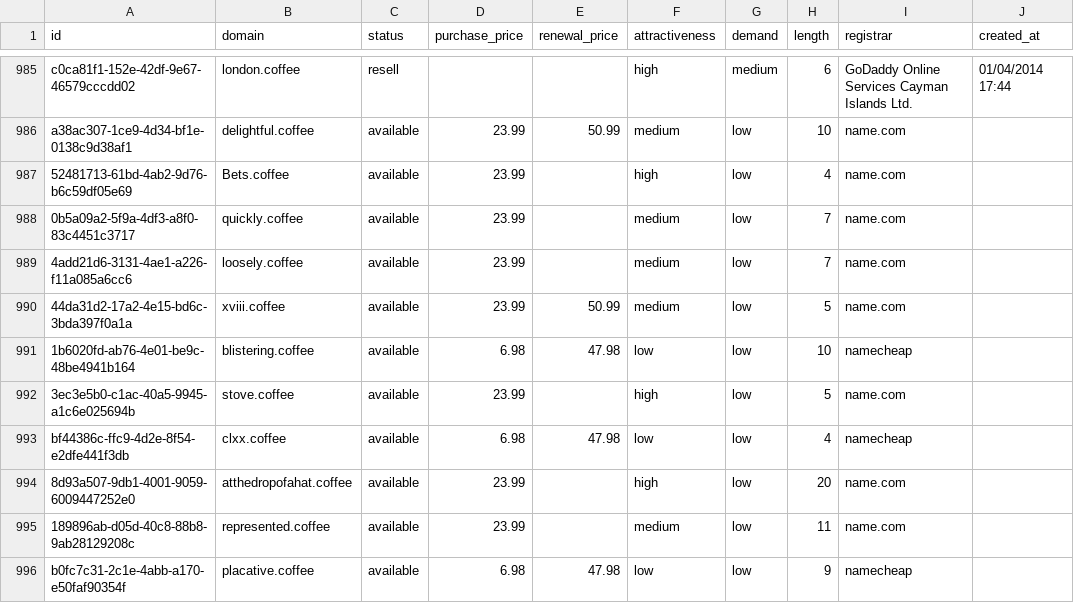
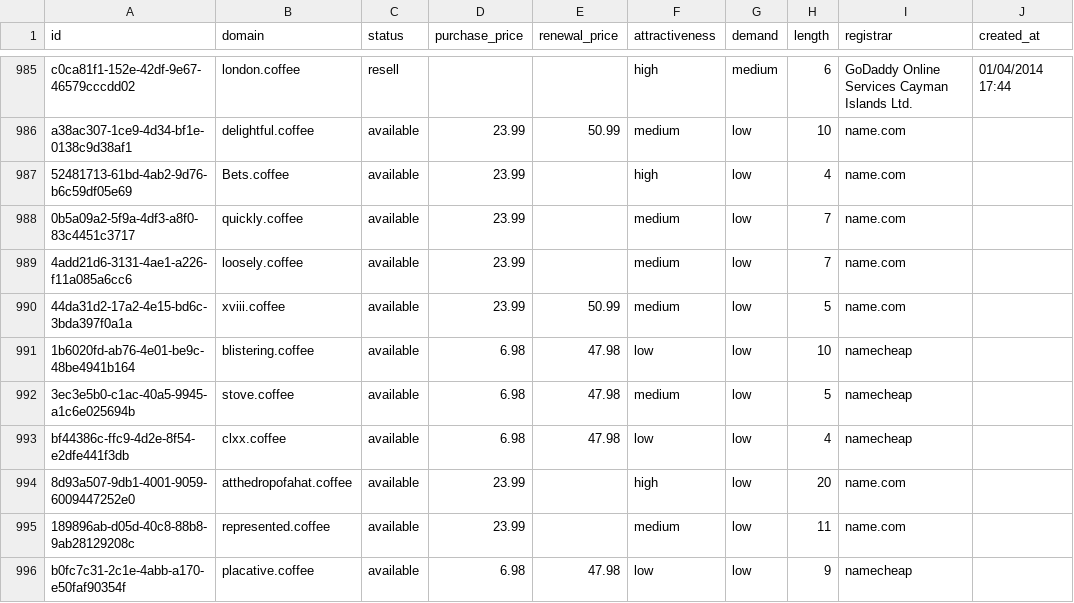
Before and after one commit to UniqueDomains/coffee-oneword-domains, a CSV file: coffee.csv, drawn as a sheet; only a part is shown, gaps mark what is left out; the diff names each change by its address in the sheet, - before the commit and + after, or states it on an @@ line.

Commit message:
Domains update

```diff
--- a/coffee.csv
+++ b/coffee.csv
-D992 (purchase_price): 23.99
+D992 (purchase_price): 6.98
-E992 (renewal_price): (empty)
+E992 (renewal_price): 47.98
-F992 (attractiveness): high
+F992 (attractiveness): medium
-I992 (registrar): name.com
+I992 (registrar): namecheap
```
Also changed, not shown: 3 other files.
